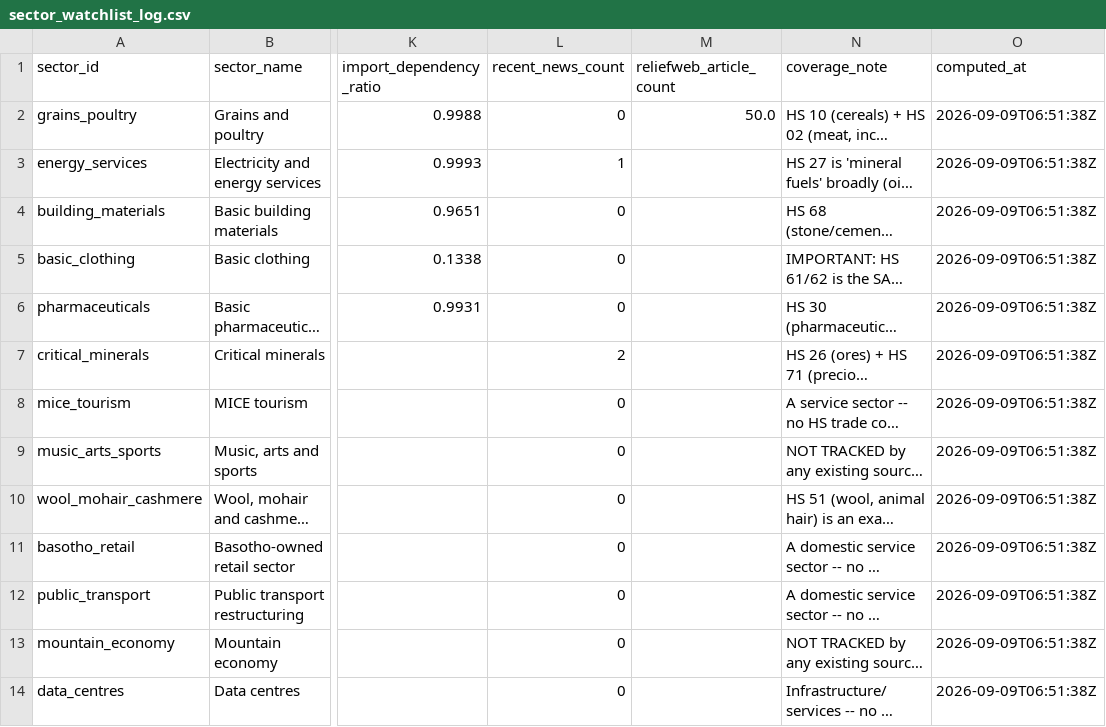
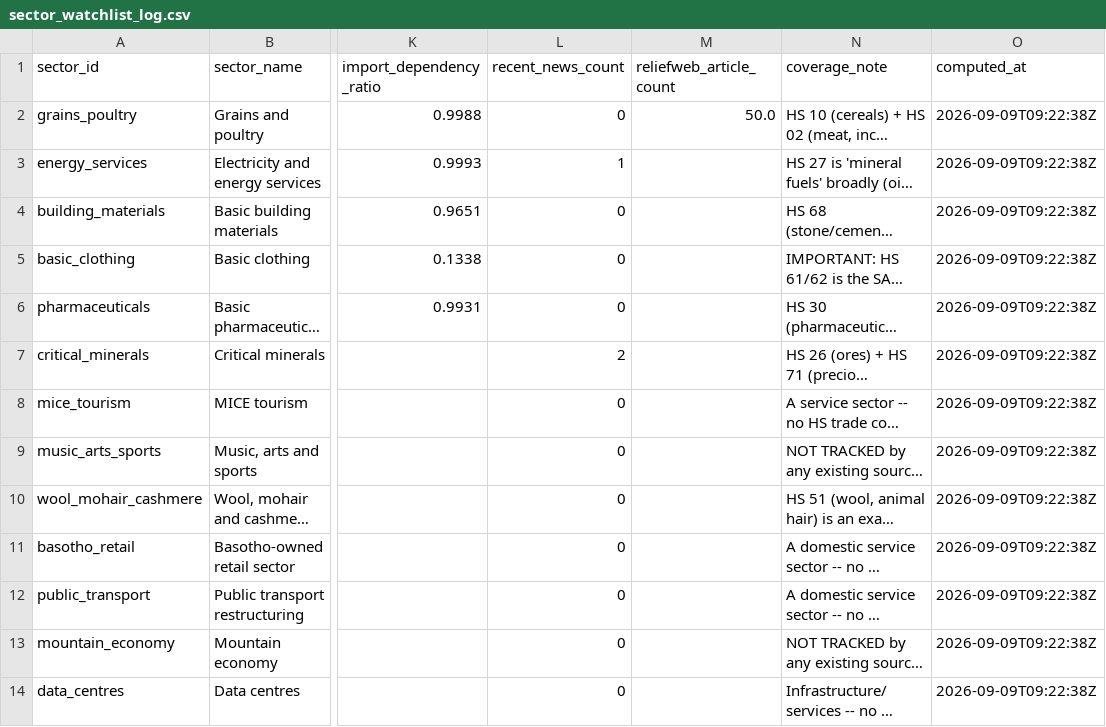
Before and after one commit to Malia-Skk/lndc-intelligence-radar, a CSV file: data/derived/sector_watchlist_log.csv, drawn as a sheet; only a part is shown, gaps mark what is left out; long unchanged cells end in …; the diff names each change by its address in the sheet, - before the commit and + after, or states it on an @@ line.

```diff
--- a/data/derived/sector_watchlist_log.csv
+++ b/data/derived/sector_watchlist_log.csv
-O2:O14 (computed_at): 2026-09-09T06:51:38Z
+O2:O14 (computed_at): 2026-09-09T09:22:38Z
```
